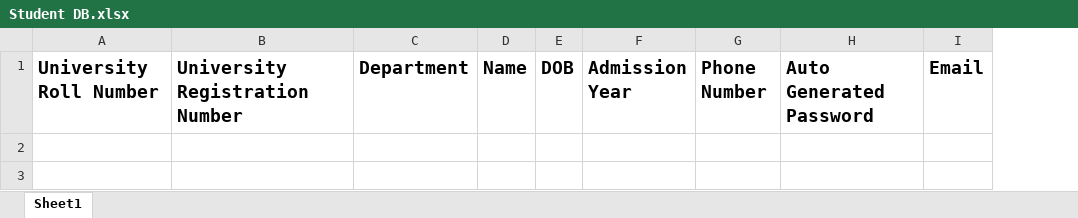
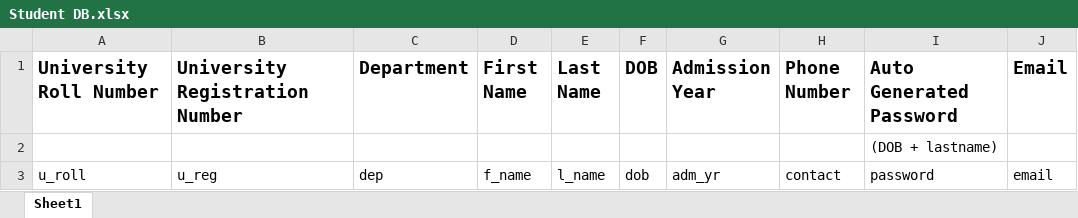
Before and after one commit to noogler132/iem-online-portal, an Excel workbook: Student DB.xlsx, sheet Sheet1, drawn as a sheet; values as stored, in another font and other column widths than the file's, no borders; removed rows and columns are numbered as before the commit, all else as after; the diff names each change by its address in the sheet, - before the commit and + after, or states it on an @@ line.

```diff
--- a/Student DB.xlsx (sheet Sheet1)
+++ b/Student DB.xlsx (sheet Sheet1)
-column D (Name), empty
+column D (First Name), empty
+column E (Last Name), empty
+row 2:  |  |  |  |  |  |  |  | (DOB + lastname)
+row 3: u_roll | u_reg | dep | f_name | l_name | dob | adm_yr | contact | password | email
```
Also changed, not shown: 1 other file.
